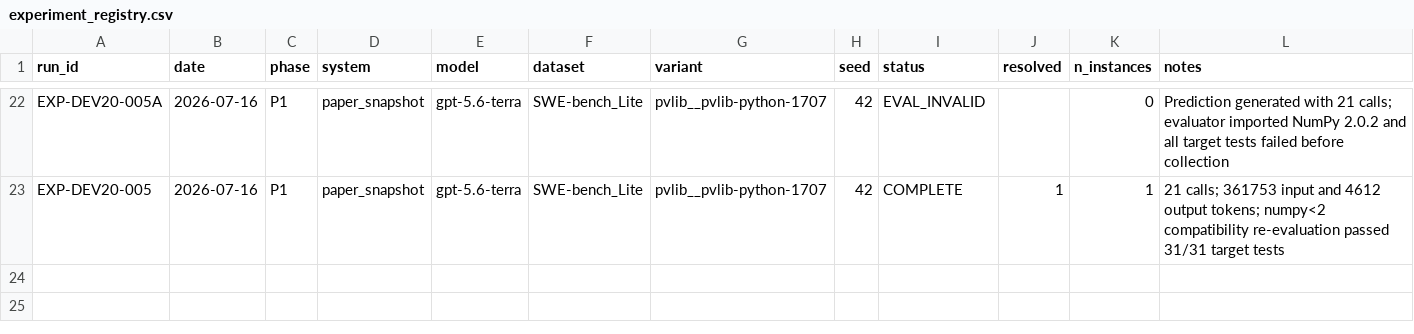
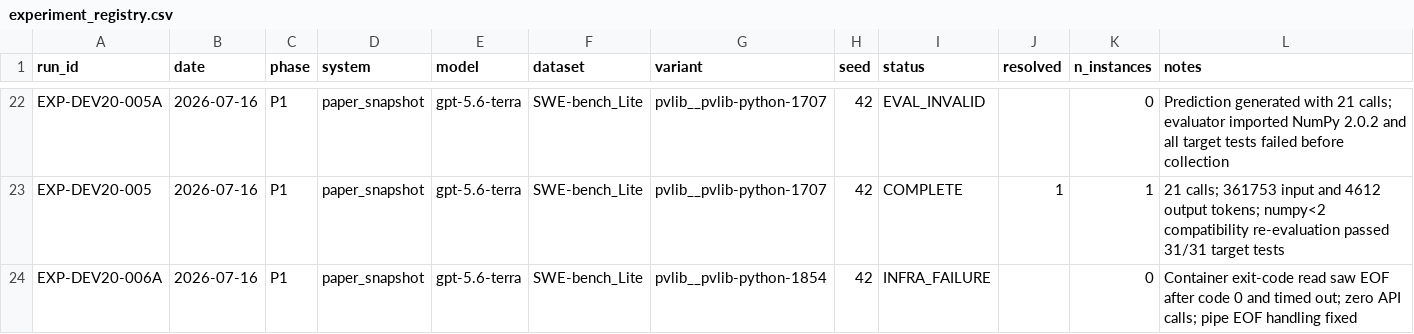
Before and after one commit to GeYugong/sweagent-reproduction, a CSV file: logs/experiment_registry.csv, drawn as a sheet; only a part is shown, gaps mark what is left out.

Commit message:
fix(runtime): handle container pipe EOF

```diff
--- a/logs/experiment_registry.csv
+++ b/logs/experiment_registry.csv
@@ -23 +23,2 @@ EXP-DEV20-005A,2026-07-16,P1,paper_snapshot,gpt-5.6-terra,SWE-bench_Lite,pvlib__
 EXP-DEV20-005,2026-07-16,P1,paper_snapshot,gpt-5.6-terra,SWE-bench_Lite,pvlib__pvlib-python-1707,42,COMPLETE,1,1,"21 calls; 361753 input and 4612 output tokens; numpy<2 compatibility re-evaluation passed 31/31 target tests"
+EXP-DEV20-006A,2026-07-16,P1,paper_snapshot,gpt-5.6-terra,SWE-bench_Lite,pvlib__pvlib-python-1854,42,INFRA_FAILURE,,0,"Container exit-code read saw EOF after code 0 and timed out; zero API calls; pipe EOF handling fixed"
```
Also changed, not shown: 3 other files.
